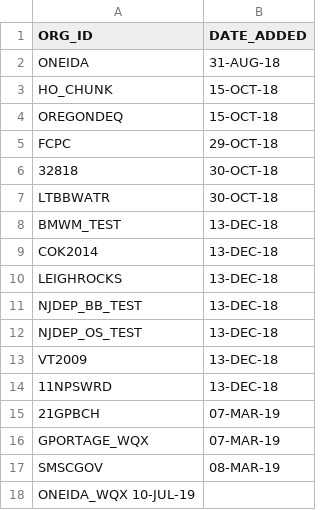
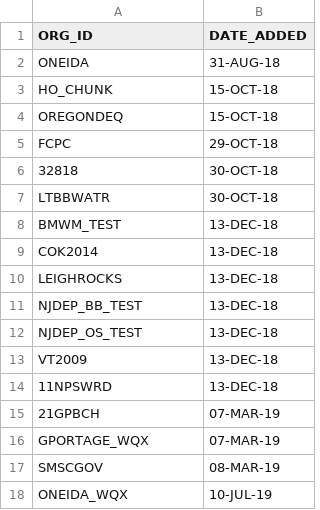
Before and after one commit to NWQMC/storetw-organization-transition, a TSV file: storetwTransitionOrgIdList.tsv, drawn as a sheet.

Commit message:
fix tab

```diff
--- a/storetwTransitionOrgIdList.tsv
+++ b/storetwTransitionOrgIdList.tsv
@@ -17,2 +17,2 @@ GPORTAGE_WQX	07-MAR-19
 SMSCGOV	08-MAR-19
-ONEIDA_WQX 10-JUL-19
+ONEIDA_WQX	10-JUL-19
```
